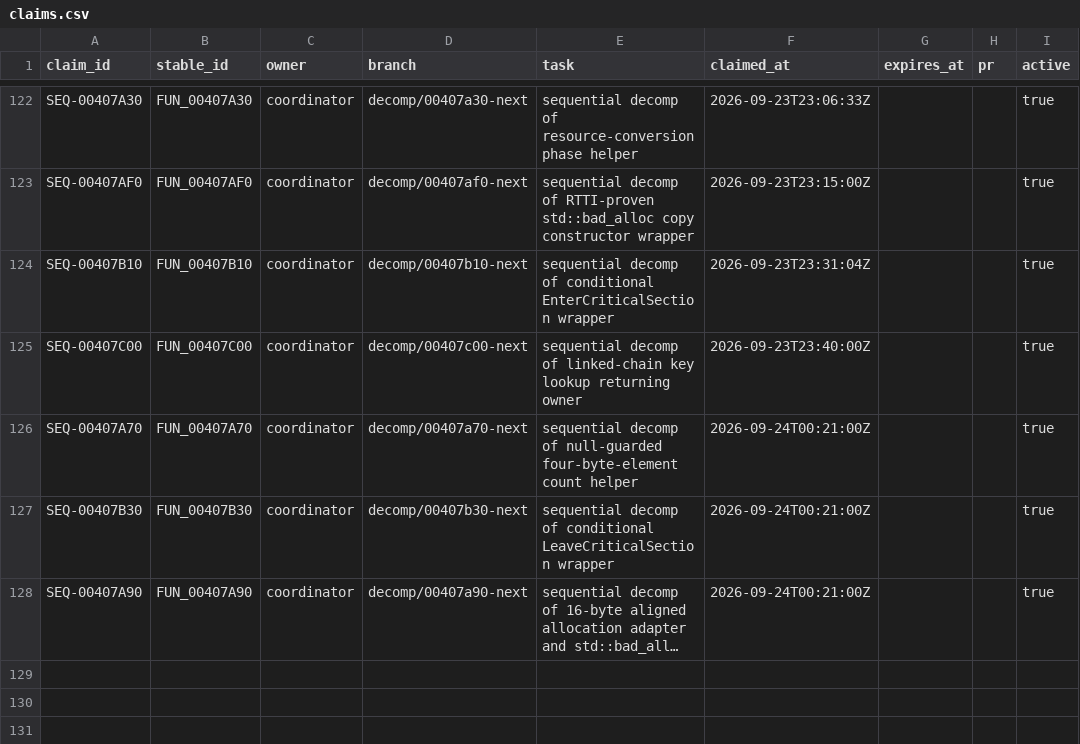
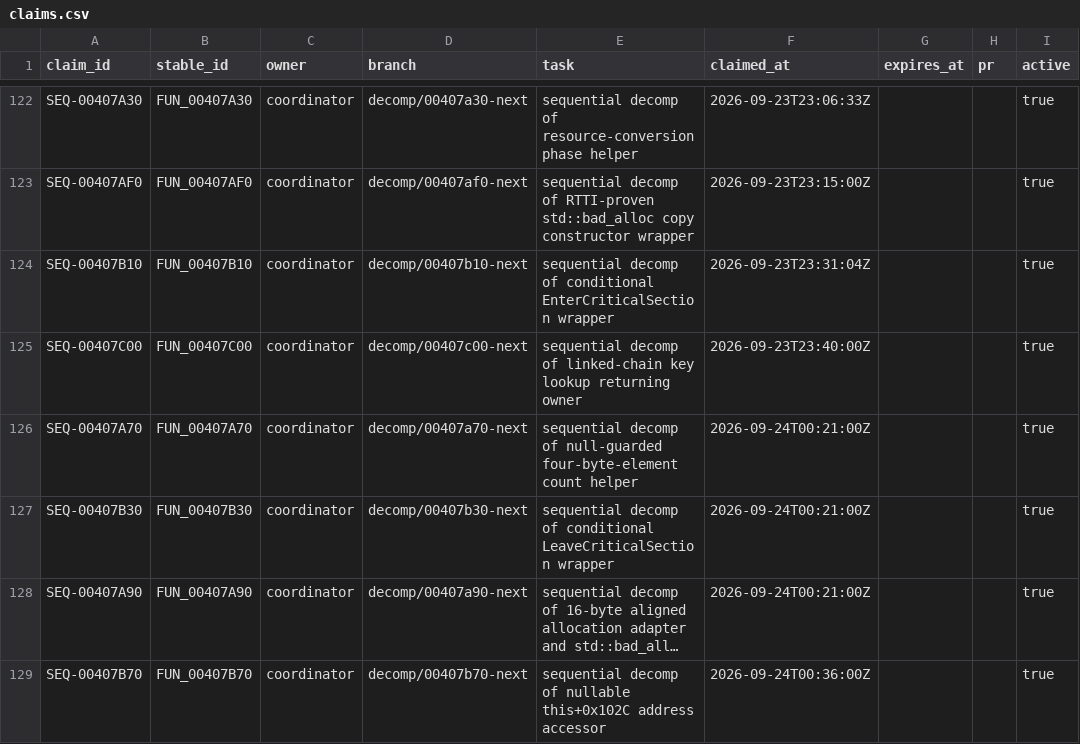
Before and after one commit to Putxo/BioHazard-V-Resurrection, a CSV file: database/claims.csv, drawn as a sheet; only a part is shown, gaps mark what is left out; long unchanged cells end in …; the diff names each change by its address in the sheet, - before the commit and + after, or states it on an @@ line.

Commit message:
Publish FUN_00407B70 in database/claims.csv

```diff
--- a/database/claims.csv
+++ b/database/claims.csv
+row 129: SEQ-00407B70 | FUN_00407B70 | coordinator | decomp/00407b70-next | sequential decomp of nullable this+0x102C address accessor | 2026-09-24T00:36:00Z |  |  | true
```
